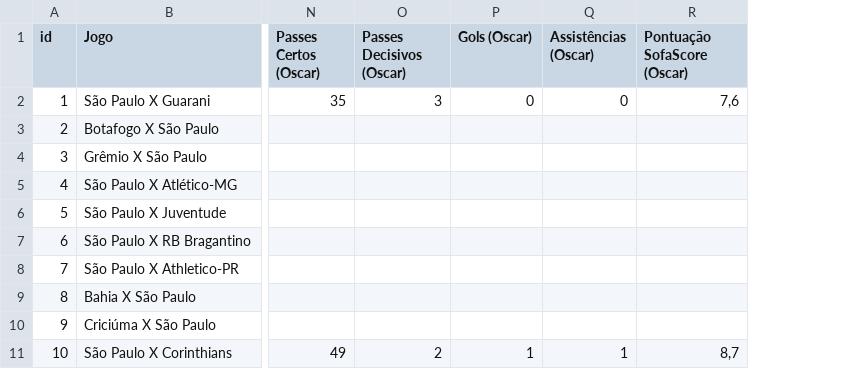
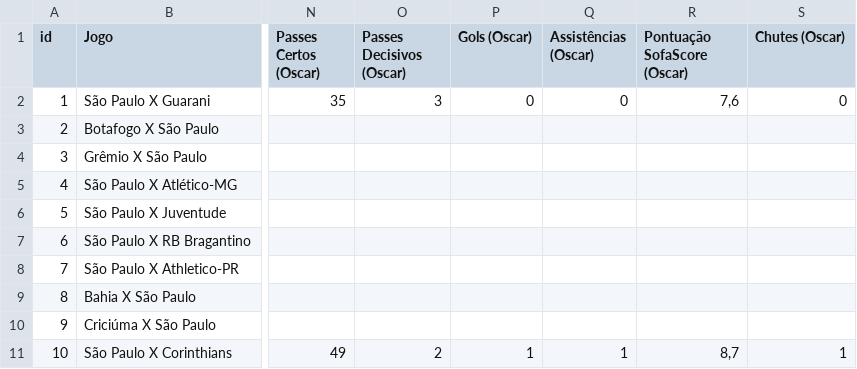
Before and after one commit to guifabretti/analysis-spfc, a CSV file: data/database_saopaulo.csv, drawn as a sheet; only a part is shown, gaps mark what is left out; the diff names each change by its address in the sheet, - before the commit and + after, or states it on an @@ line.

Commit message:
Exportação do dataset limpo e análise concluída
Aguardando jogos do São Paulo para rechear mais o dataset

```diff
--- a/data/database_saopaulo.csv
+++ b/data/database_saopaulo.csv
+column S (Chutes (Oscar)), rows 2-11: 0 |  |  |  |  |  |  |  |  | 1
```
Also changed, not shown: 2 other files.
